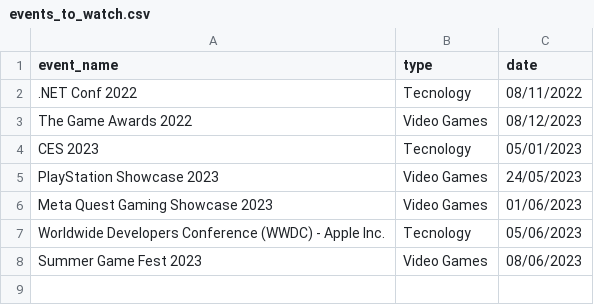
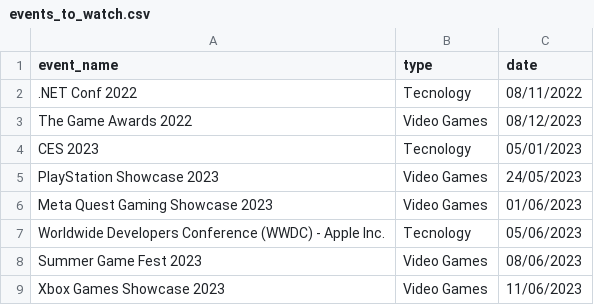
Before and after one commit to andredarcie/my-life-data, a CSV file: data/events/events_to_watch.csv, drawn as a sheet; the diff names each change by its address in the sheet, - before the commit and + after, or states it on an @@ line.

Commit message:
Update events_to_watch.csv

```diff
--- a/data/events/events_to_watch.csv
+++ b/data/events/events_to_watch.csv
+row 9: Xbox Games Showcase 2023 | Video Games | 11/06/2023
```
